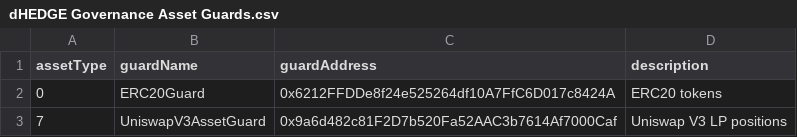
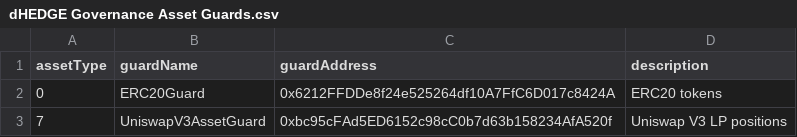
Before and after one commit to dhedge/V2-Public, a CSV file: config/ovm-prod/dHEDGE Governance Asset Guards.csv, drawn as a sheet.

```diff
--- a/config/ovm-prod/dHEDGE Governance Asset Guards.csv
+++ b/config/ovm-prod/dHEDGE Governance Asset Guards.csv
@@ -2,2 +2,2 @@ assetType,guardName,guardAddress,description
 0,ERC20Guard,0x6212FFDDe8f24e525264df10A7FfC6D017c8424A,ERC20 tokens
-7,UniswapV3AssetGuard,0x9a6d482c81F2D7b520Fa52AAC3b7614Af7000Caf,Uniswap V3 LP positions
+7,UniswapV3AssetGuard,0xbc95cFAd5ED6152c98cC0b7d63b158234AfA520f,Uniswap V3 LP positions
```
Also changed, not shown: config/ovm-prod/dHEDGE Governance Contract Guards.csv, 4 other files.
